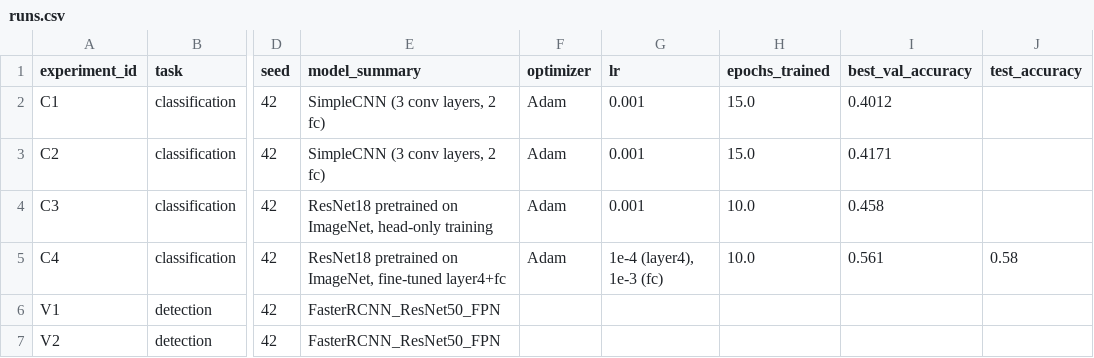
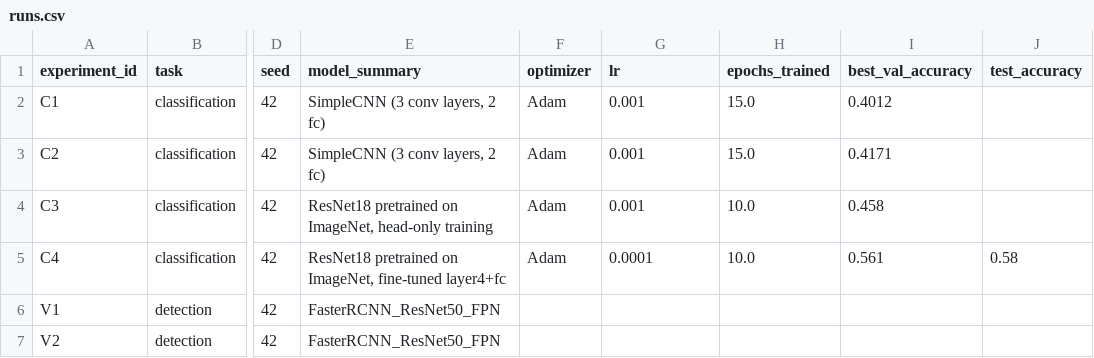
Before and after one commit to FazilM566/engineering, a CSV file: homeworks/HW10-11/artifacts/runs.csv, drawn as a sheet; only a part is shown, gaps mark what is left out; the diff names each change by its address in the sheet, - before the commit and + after, or states it on an @@ line.

```diff
--- a/homeworks/HW10-11/artifacts/runs.csv
+++ b/homeworks/HW10-11/artifacts/runs.csv
-G5 (lr): 1e-4 (layer4), 1e-3 (fc)
+G5 (lr): 0.0001
```
Also changed, not shown: 2 other files.
